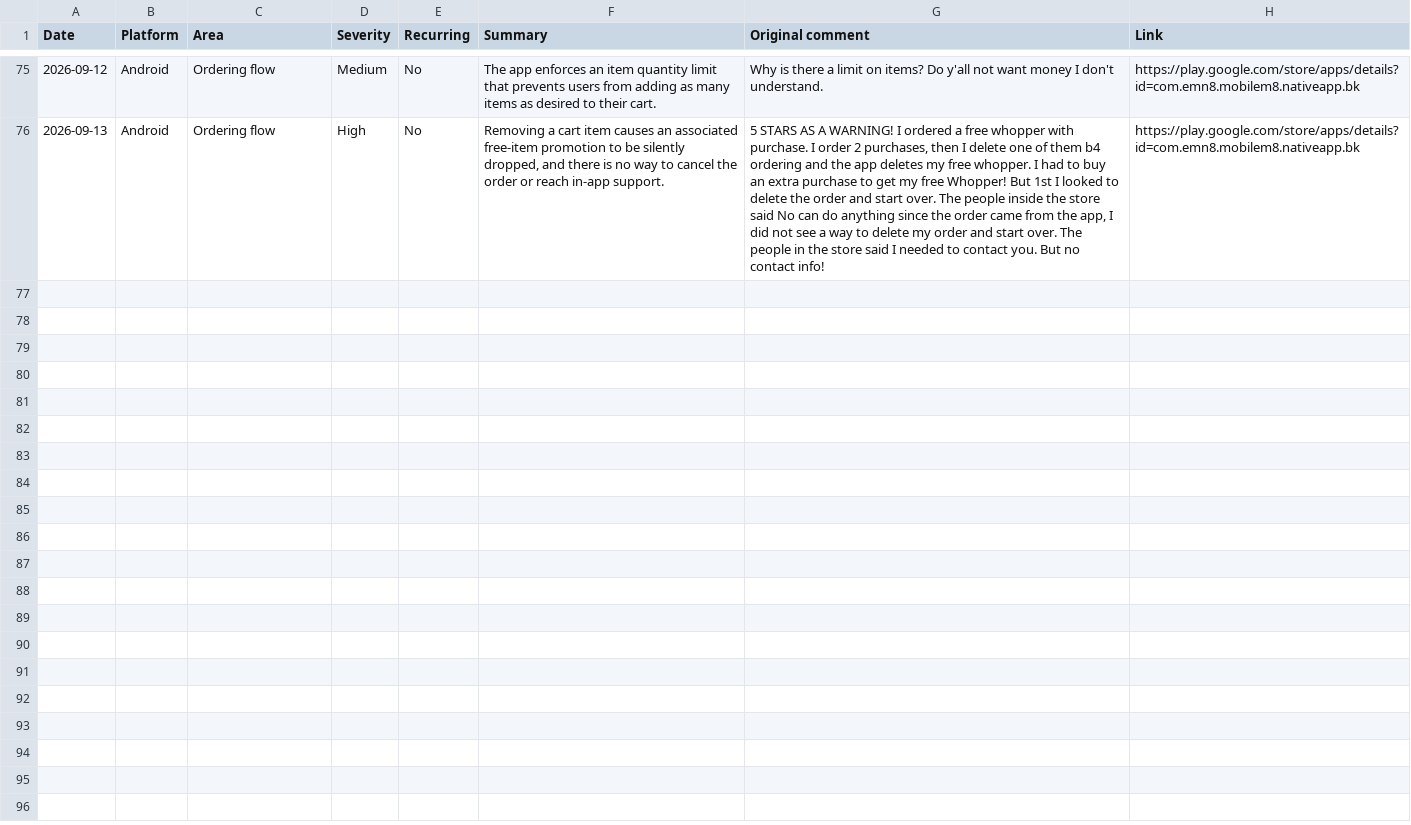
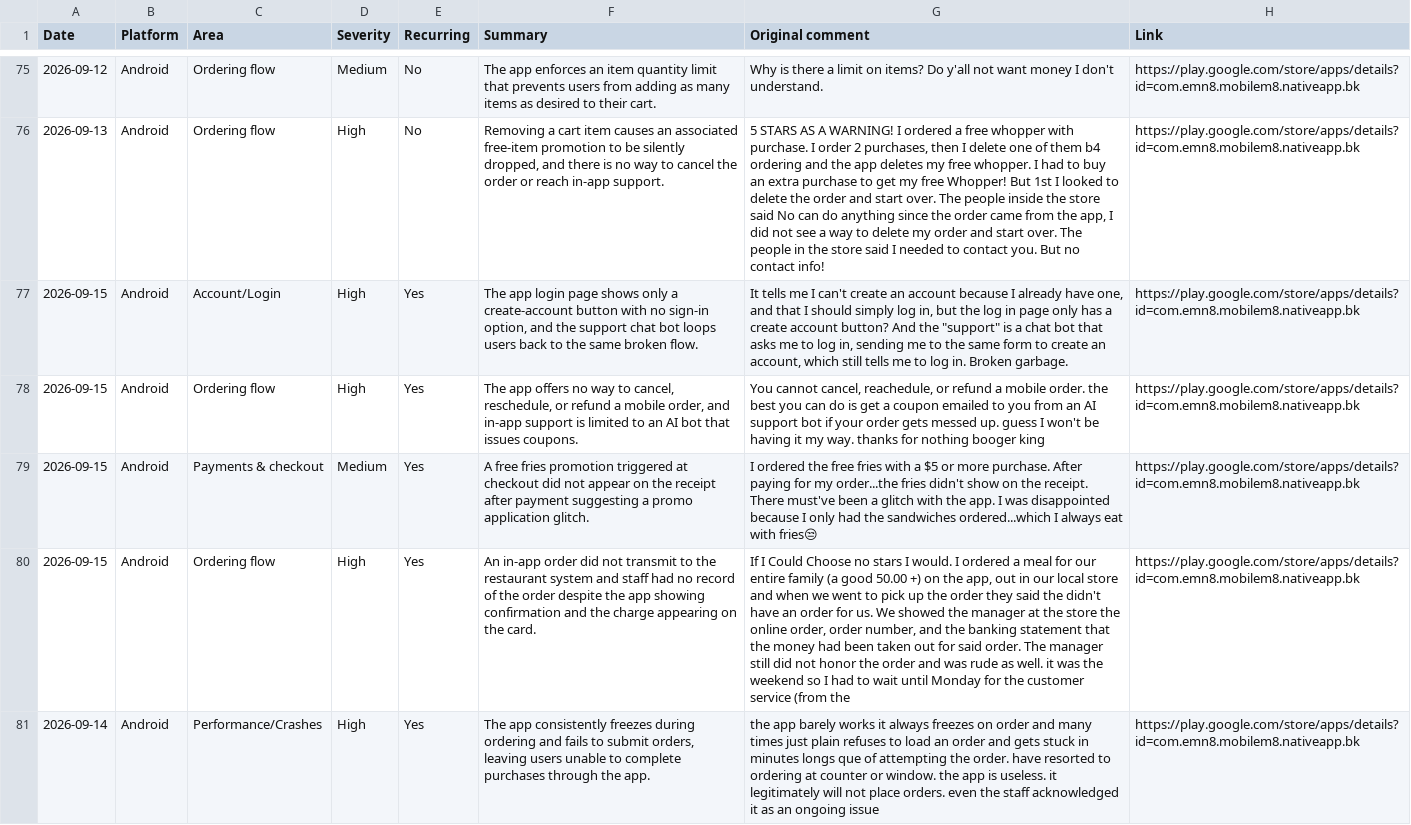
Before and after one commit to rocco9022/bk-review-triage, a CSV file: reviews.csv, drawn as a sheet; only a part is shown, gaps mark what is left out; the diff covers the shown part only; the diff names each change by its address in the sheet, - before the commit and + after, or states it on an @@ line.

Commit message:
Add 9 UX/UI review(s)

```diff
--- a/reviews.csv
+++ b/reviews.csv
+row 77: 2026-09-15 | Android | Account/Login | High | Yes | The app login page shows only a create-account button with no sign-in option, and the support chat bot loops users back to the same broken flow. | It tells me I can't create an account because I already have one, and that I should simply log in, but the log in page only has a create account button? And the "support" is a chat bot that asks me to log in, sending me to the same form to create an account, which still tells me to log in. Broken garbage. | https://play.google.com/store/apps/details?id=com.emn8.mobilem8.nativeapp.bk
+row 78: 2026-09-15 | Android | Ordering flow | High | Yes | The app offers no way to cancel, reschedule, or refund a mobile order, and in-app support is limited to an AI bot that issues coupons. | You cannot cancel, reachedule, or refund a mobile order. the best you can do is get a coupon emailed to you from an AI support bot if your order gets messed up. guess I won't be having it my way. thanks for nothing booger king | https://play.google.com/store/apps/details?id=com.emn8.mobilem8.nativeapp.bk
+row 79: 2026-09-15 | Android | Payments & checkout | Medium | Yes | A free fries promotion triggered at checkout did not appear on the receipt after payment suggesting a promo application glitch. | I ordered the free fries with a $5 or more purchase. After paying for my order...the fries didn't show on the receipt. There must've been a glitch with the app. I was disappointed because I only had the sandwiches ordered...which I always eat with fries😒 | https://play.google.com/store/apps/details?id=com.emn8.mobilem8.nativeapp.bk
+row 80: 2026-09-15 | Android | Ordering flow | High | Yes | An in-app order did not transmit to the restaurant system and staff had no record of the order despite the app showing confirmation and the charge appearing on the card. | If I Could Choose no stars I would. I ordered a meal for our entire family (a good 50.00 +) on the app, out in our local store and when we went to pick up the order they said the didn't have an order for us. We showed the manager at the store the online order, order number, and the banking statement that the money had been taken out for said order. The manager still did not honor the order and was rude as well. it was the weekend so I had to wait until Monday for the customer service (from the | https://play.google.com/store/apps/details?id=com.emn8.mobilem8.nativeapp.bk
+row 81: 2026-09-14 | Android | Performance/Crashes | High | Yes | The app consistently freezes during ordering and fails to submit orders, leaving users unable to complete purchases through the app. | the app barely works it always freezes on order and many times just plain refuses to load an order and gets stuck in minutes longs que of attempting the order. have resorted to ordering at counter or window. the app is useless. it legitimately will not place orders. even the staff acknowledged it as an ongoing issue | https://play.google.com/store/apps/details?id=com.emn8.mobilem8.nativeapp.bk
```
Also changed, not shown: 4 added rows elsewhere in this file.
